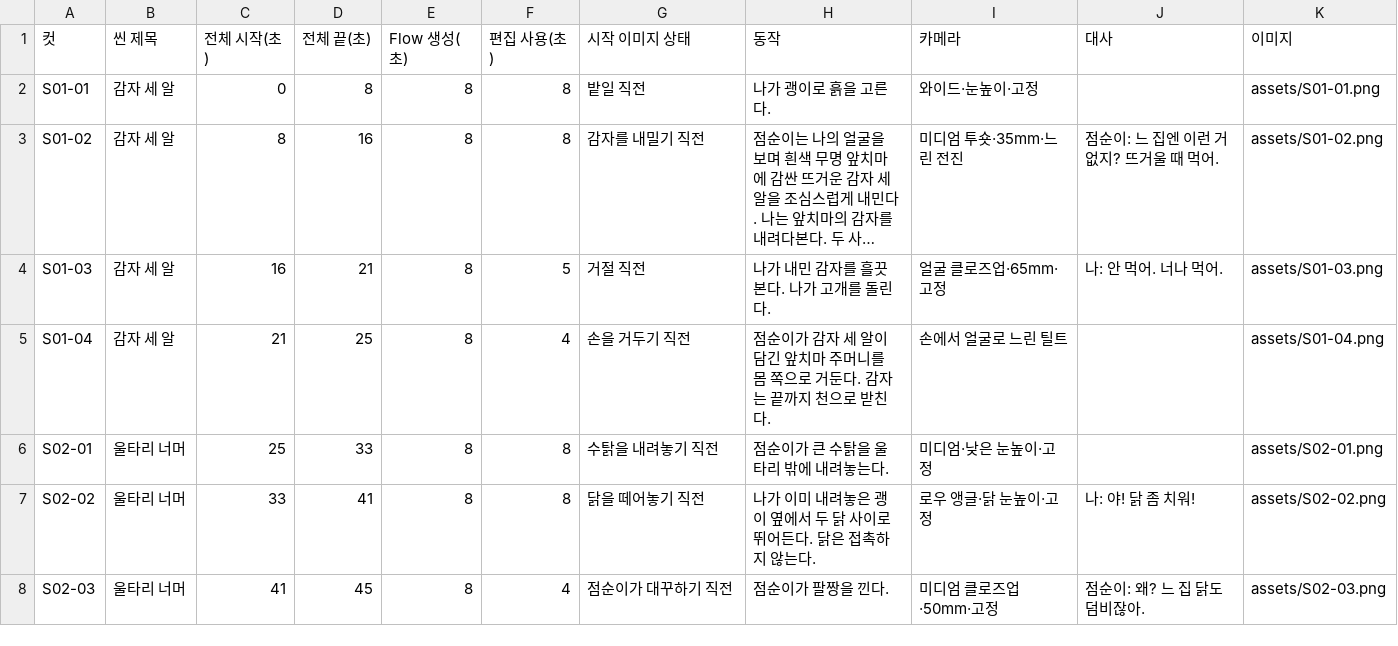
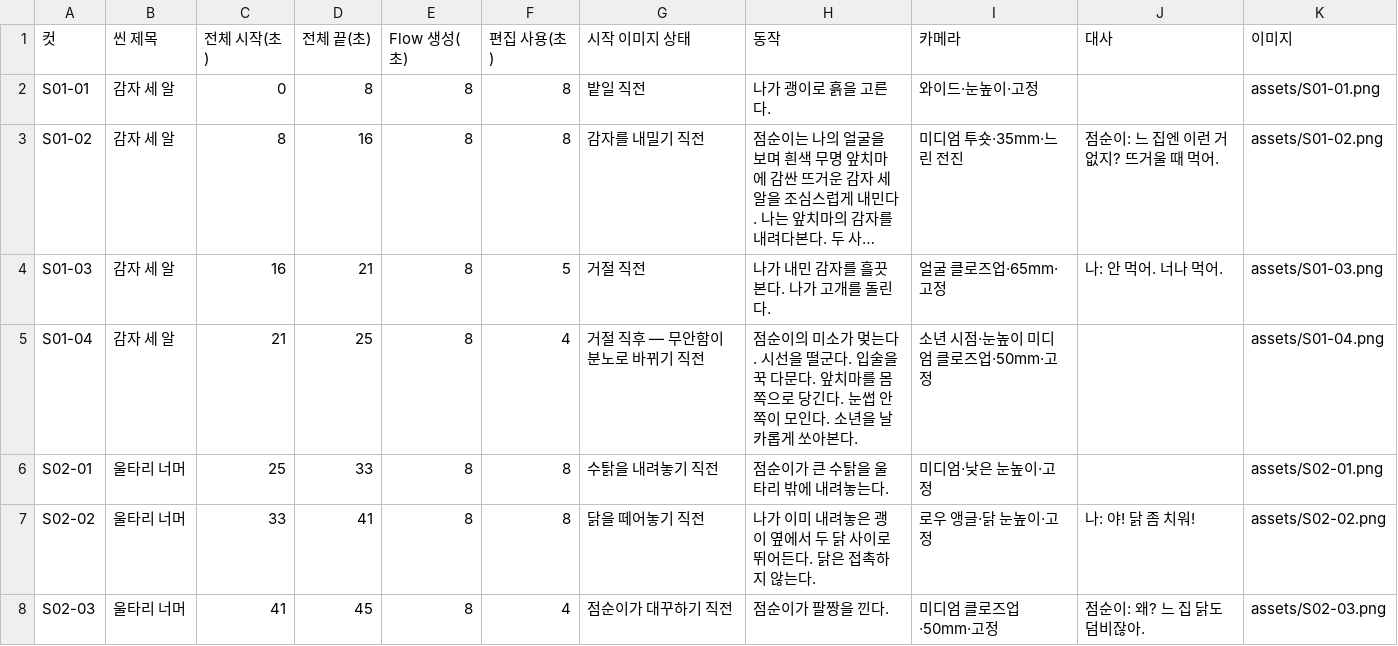
Before and after one commit to dream-funny/dongbaek-ai-film-jecheon, a CSV file: storyboard/FLOW_EDIT_LIST.csv, drawn as a sheet; only a part is shown; long unchanged cells end in …; the diff names each change by its address in the sheet, - before the commit and + after, or states it on an @@ line.

```diff
--- a/storyboard/FLOW_EDIT_LIST.csv
+++ b/storyboard/FLOW_EDIT_LIST.csv
-G5 (시작 이미지 상태): 손을 거두기 직전
+G5 (시작 이미지 상태): 거절 직후 — 무안함이 분노로 바뀌기 직전
-H5 (동작): 점순이가 감자 세 알이 담긴 앞치마 주머니를 몸 쪽으로 거둔다. 감자는 끝까지 천으로 받친다.
+H5 (동작): 점순이의 미소가 멎는다. 시선을 떨군다. 입술을 꾹 다문다. 앞치마를 몸 쪽으로 당긴다. 눈썹 안쪽이 모인다. 소년을 날카롭게 쏘아본다.
-I5 (카메라): 손에서 얼굴로 느린 틸트
+I5 (카메라): 소년 시점·눈높이 미디엄 클로즈업·50mm·고정
```
Also changed, not shown: 22 other files.
